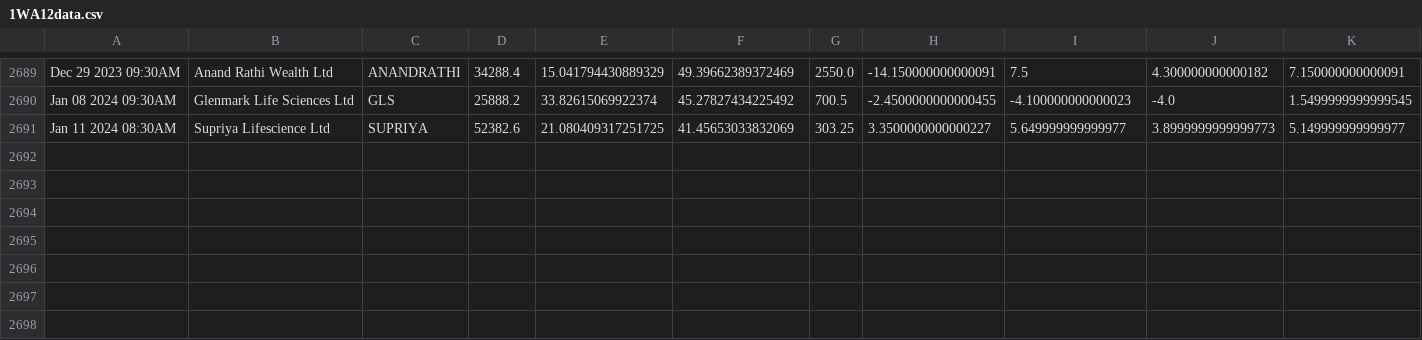
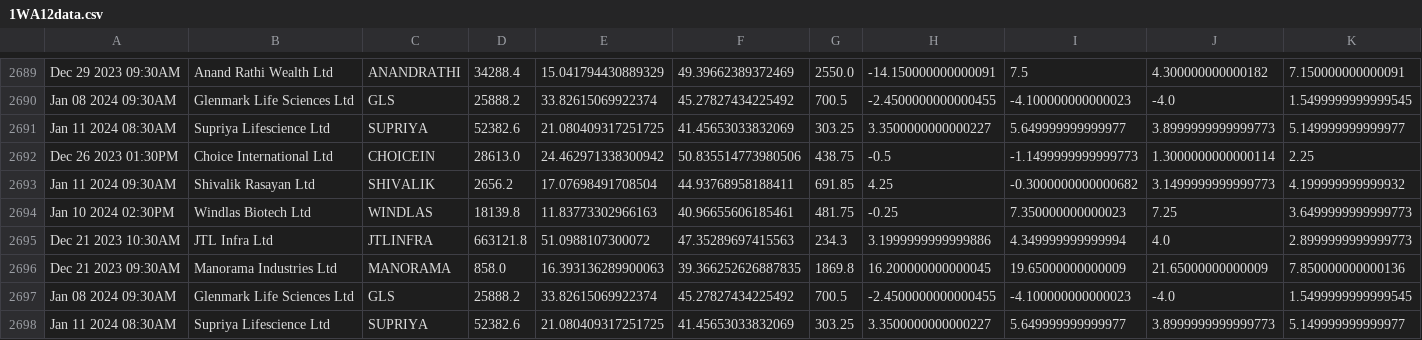
Before and after one commit to bentx/StockSpell, a CSV file: Results/details/1WA12data.csv, drawn as a sheet; only a part is shown, gaps mark what is left out; rows hold the shown columns only; the diff names each change by its address in the sheet, - before the commit and + after, or states it on an @@ line.

```diff
--- a/Results/details/1WA12data.csv
+++ b/Results/details/1WA12data.csv
+row 2692: Dec 26 2023 01:30PM | Choice International Ltd | CHOICEIN | 28613.0 | 24.462971338300942 | 50.835514773980506 | 438.75 | -0.5 | -1.1499999999999773 | 1.3000000000000114 | 2.25
+row 2693: Jan 11 2024 09:30AM | Shivalik Rasayan Ltd | SHIVALIK | 2656.2 | 17.07698491708504 | 44.93768958188411 | 691.85 | 4.25 | -0.3000000000000682 | 3.1499999999999773 | 4.199999999999932
+row 2694: Jan 10 2024 02:30PM | Windlas Biotech Ltd | WINDLAS | 18139.8 | 11.83773302966163 | 40.96655606185461 | 481.75 | -0.25 | 7.350000000000023 | 7.25 | 3.6499999999999773
+row 2695: Dec 21 2023 10:30AM | JTL Infra Ltd | JTLINFRA | 663121.8 | 51.0988107300072 | 47.35289697415563 | 234.3 | 3.1999999999999886 | 4.349999999999994 | 4.0 | 2.8999999999999773
+row 2696: Dec 21 2023 09:30AM | Manorama Industries Ltd | MANORAMA | 858.0 | 16.393136289900063 | 39.366252626887835 | 1869.8 | 16.200000000000045 | 19.65000000000009 | 21.65000000000009 | 7.850000000000136
+row 2697: Jan 08 2024 09:30AM | Glenmark Life Sciences Ltd | GLS | 25888.2 | 33.82615069922374 | 45.27827434225492 | 700.5 | -2.4500000000000455 | -4.100000000000023 | -4.0 | 1.5499999999999545
+row 2698: Jan 11 2024 08:30AM | Supriya Lifescience Ltd | SUPRIYA | 52382.6 | 21.080409317251725 | 41.45653033832069 | 303.25 | 3.3500000000000227 | 5.649999999999977 | 3.8999999999999773 | 5.149999999999977
```
Also changed, not shown: Results/details/1WA10data.csv, Results/details/1WA20data.csv, 32 other files.
